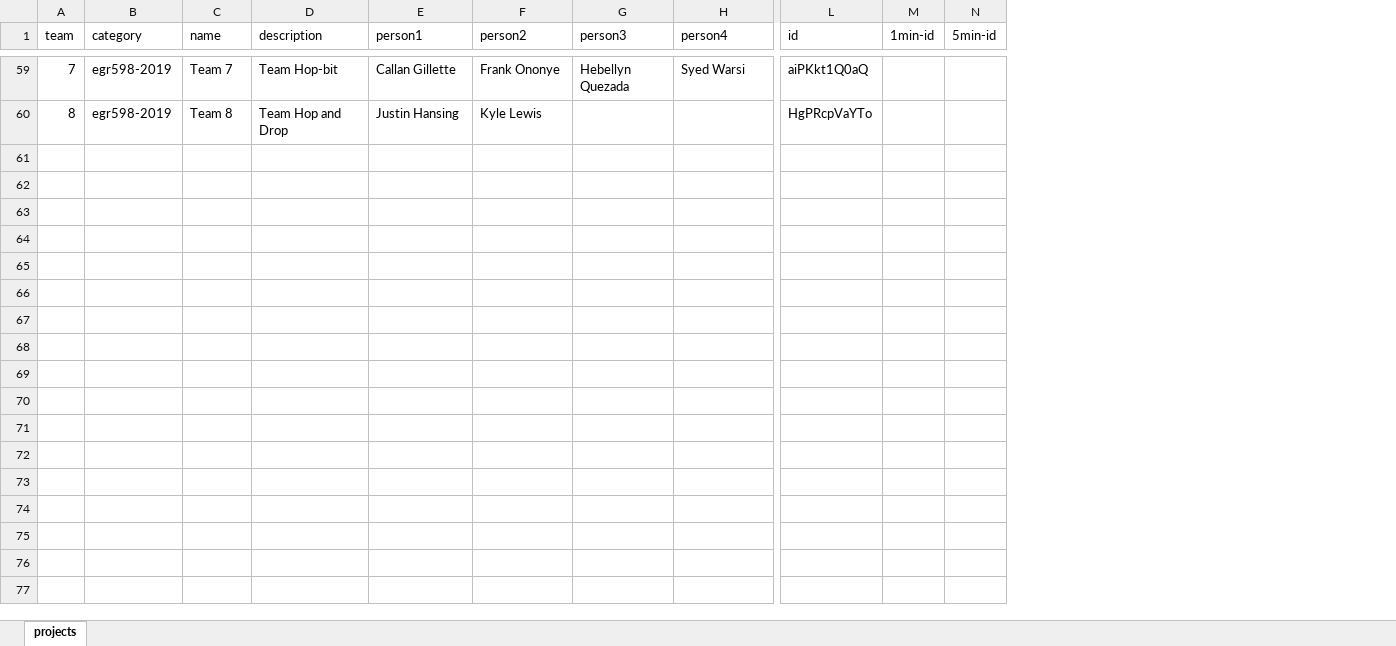
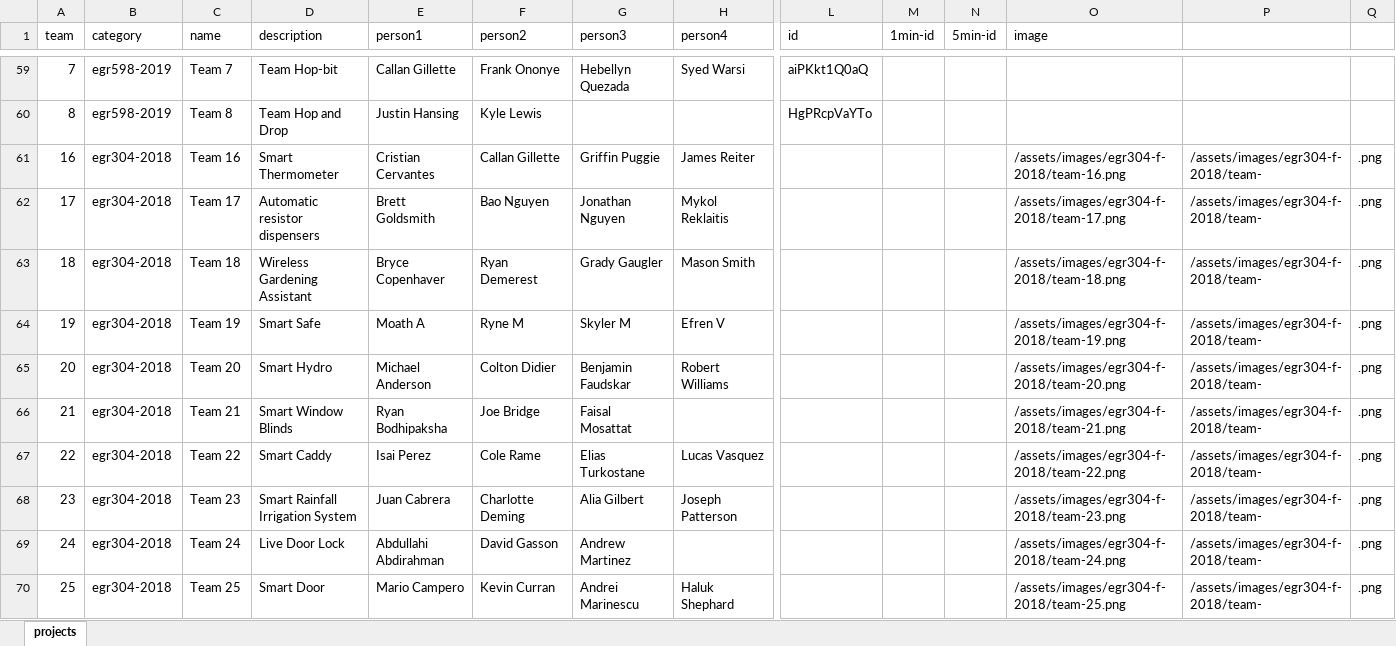
Before and after one commit to idealabasu/idealab_jekyll_source, an Excel workbook: _data/projects.xlsx, sheet projects, drawn as a sheet; only a part is shown, gaps mark what is left out; values as stored, in another font and other column widths than the file's, no borders; rows hold the shown columns only; the diff covers the shown part only; the diff names each change by its address in the sheet, - before the commit and + after, or states it on an @@ line.

Commit message:
added projects

```diff
--- a/_data/projects.xlsx (sheet projects)
+++ b/_data/projects.xlsx (sheet projects)
+column O (image), empty
+column P, empty
+column Q, empty
+row 61: 16 | egr304-2018 | Team 16 | Smart Thermometer | Cristian Cervantes | Callan Gillette | Griffin Puggie | James Reiter |  |  |  | /assets/images/egr304-f-2018/team-16.png | /assets/images/egr304-f-2018/team- | .png
+row 62: 17 | egr304-2018 | Team 17 | Automatic resistor dispensers | Brett Goldsmith | Bao Nguyen | Jonathan Nguyen | Mykol Reklaitis |  |  |  | /assets/images/egr304-f-2018/team-17.png | /assets/images/egr304-f-2018/team- | .png
+row 63: 18 | egr304-2018 | Team 18 | Wireless Gardening Assistant | Bryce Copenhaver | Ryan Demerest | Grady Gaugler | Mason Smith |  |  |  | /assets/images/egr304-f-2018/team-18.png | /assets/images/egr304-f-2018/team- | .png
+row 64: 19 | egr304-2018 | Team 19 | Smart Safe | Moath A | Ryne M | Skyler M | Efren V |  |  |  | /assets/images/egr304-f-2018/team-19.png | /assets/images/egr304-f-2018/team- | .png
+row 65: 20 | egr304-2018 | Team 20 | Smart Hydro | Michael Anderson | Colton Didier | Benjamin Faudskar | Robert Williams |  |  |  | /assets/images/egr304-f-2018/team-20.png | /assets/images/egr304-f-2018/team- | .png
+row 66: 21 | egr304-2018 | Team 21 | Smart Window Blinds | Ryan Bodhipaksha | Joe Bridge | Faisal Mosattat |  |  |  |  | /assets/images/egr304-f-2018/team-21.png | /assets/images/egr304-f-2018/team- | .png
+row 67: 22 | egr304-2018 | Team 22 | Smart Caddy | Isai Perez | Cole Rame | Elias Turkostane | Lucas Vasquez |  |  |  | /assets/images/egr304-f-2018/team-22.png | /assets/images/egr304-f-2018/team- | .png
+row 68: 23 | egr304-2018 | Team 23 | Smart Rainfall Irrigation System | Juan Cabrera | Charlotte Deming | Alia Gilbert | Joseph Patterson |  |  |  | /assets/images/egr304-f-2018/team-23.png | /assets/images/egr304-f-2018/team- | .png
+row 69: 24 | egr304-2018 | Team 24 | Live Door Lock | Abdullahi Abdirahman | David Gasson | Andrew Martinez |  |  |  |  | /assets/images/egr304-f-2018/team-24.png | /assets/images/egr304-f-2018/team- | .png
+row 70: 25 | egr304-2018 | Team 25 | Smart Door | Mario Campero | Kevin Curran | Andrei Marinescu | Haluk Shephard |  |  |  | /assets/images/egr304-f-2018/team-25.png | /assets/images/egr304-f-2018/team- | .png
```
Also changed, not shown: 9 added rows elsewhere in this sheet, 48 other files.
